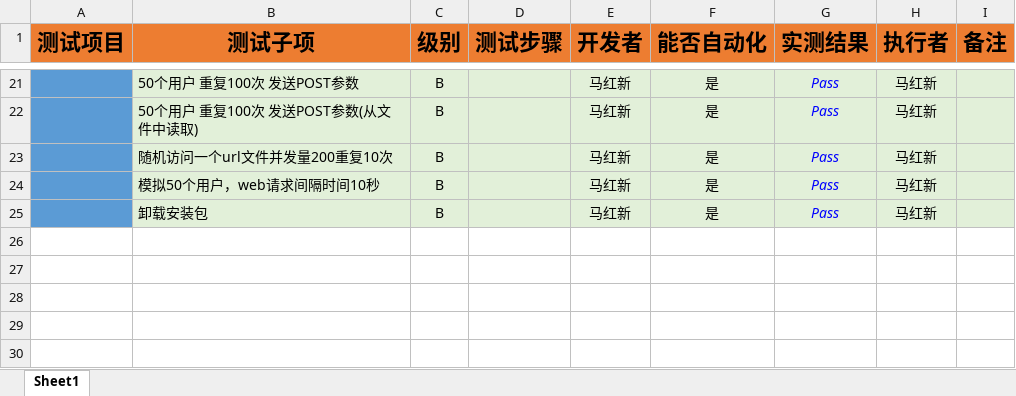
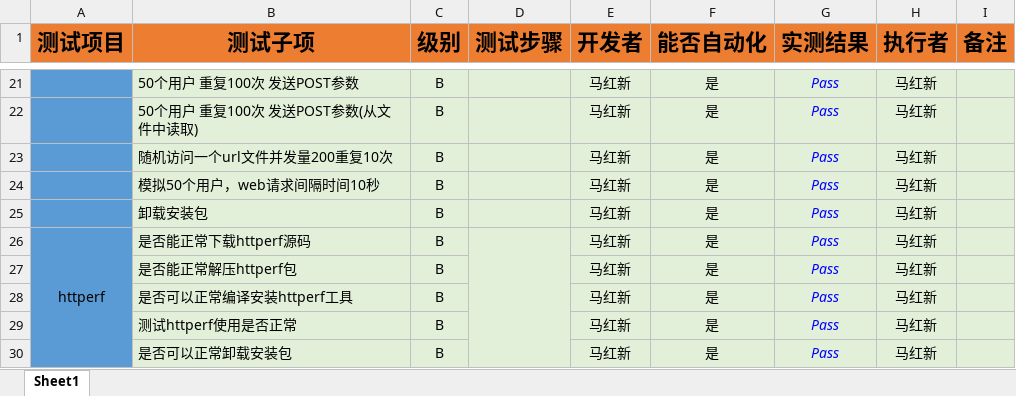
Before and after one commit to open-estuary/test-definitions, an Excel workbook: list/stress.xlsx, sheet Sheet1, drawn as a sheet; only a part is shown, gaps mark what is left out; values as stored, in another font and other column widths than the file's, no borders; conditional formats not drawn; the diff names each change by its address in the sheet, - before the commit and + after, or states it on an @@ line.

```diff
--- a/list/stress.xlsx (sheet Sheet1)
+++ b/list/stress.xlsx (sheet Sheet1)
+row 26: httperf | 是否能正常下载httperf源码 | B |  | 马红新 | 是 | Pass | 马红新
+row 27:  | 是否能正常解压httperf包 | B |  | 马红新 | 是 | Pass | 马红新
+row 28:  | 是否可以正常编译安装httperf工具 | B |  | 马红新 | 是 | Pass | 马红新
+row 29:  | 测试httperf使用是否正常 | B |  | 马红新 | 是 | Pass | 马红新
+row 30:  | 是否可以正常卸载安装包 | B |  | 马红新 | 是 | Pass | 马红新
```
Also changed, not shown: list/performance.xlsx, 1 other file.
